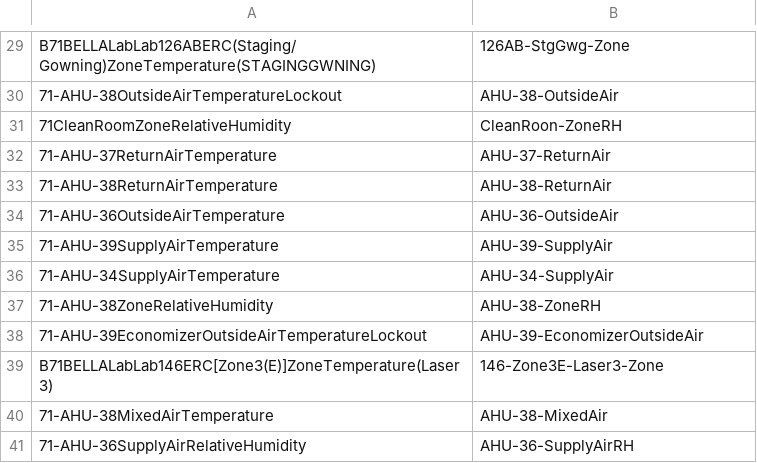
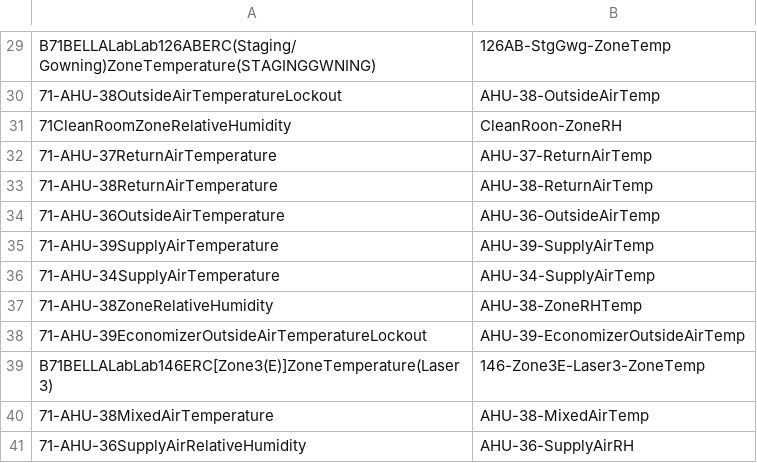
Before and after one commit to GEECS-BELLA/GEECS-Device-Drivers, a CSV file: SkySparkDevice/NameList.csv, drawn as a sheet; only a part is shown, gaps mark what is left out; the diff covers the shown part only; the diff names each change by its address in the sheet, - before the commit and + after, or states it on an @@ line.

```diff
--- a/SkySparkDevice/NameList.csv
+++ b/SkySparkDevice/NameList.csv
-B29: 126AB-StgGwg-Zone
+B29: 126AB-StgGwg-ZoneTemp
-B30: AHU-38-OutsideAir
+B30: AHU-38-OutsideAirTemp
-B32: AHU-37-ReturnAir
+B32: AHU-37-ReturnAirTemp
-B33: AHU-38-ReturnAir
+B33: AHU-38-ReturnAirTemp
-B34: AHU-36-OutsideAir
+B34: AHU-36-OutsideAirTemp
-B35: AHU-39-SupplyAir
+B35: AHU-39-SupplyAirTemp
-B36: AHU-34-SupplyAir
+B36: AHU-34-SupplyAirTemp
-B37: AHU-38-ZoneRH
+B37: AHU-38-ZoneRHTemp
-B38: AHU-39-EconomizerOutsideAir
+B38: AHU-39-EconomizerOutsideAirTemp
-B39: 146-Zone3E-Laser3-Zone
+B39: 146-Zone3E-Laser3-ZoneTemp
-B40: AHU-38-MixedAir
+B40: AHU-38-MixedAirTemp
```
Also changed, not shown: 26 edited cells elsewhere in this file, 18 other files.
